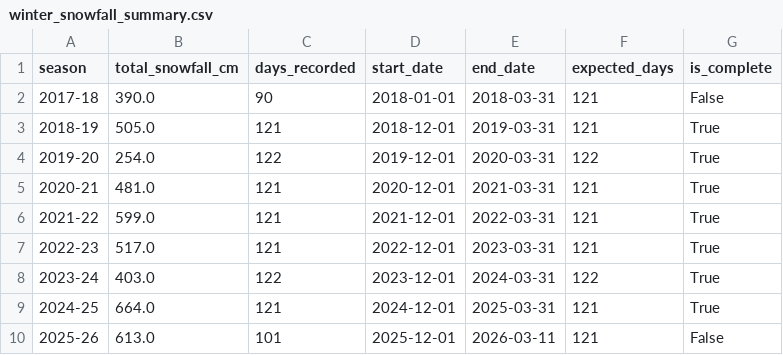
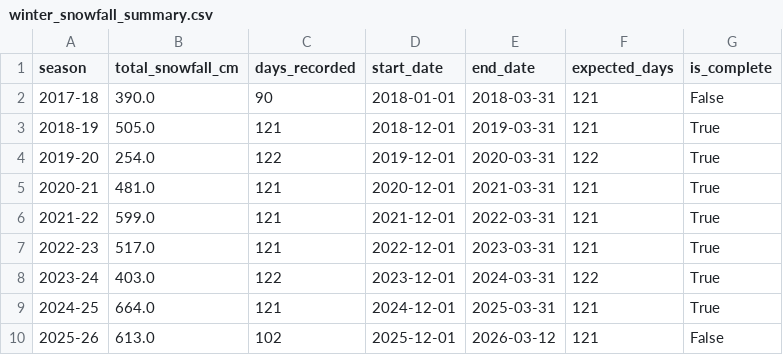
Before and after one commit to 98wrvgxrn9-ctrl/aomori-snow-tracker, a CSV file: data/processed/fms/winter_snowfall_summary.csv, drawn as a sheet.

```diff
--- a/data/processed/fms/winter_snowfall_summary.csv
+++ b/data/processed/fms/winter_snowfall_summary.csv
@@ -9,2 +9,2 @@
 2024-25,664.0,121,2024-12-01,2025-03-31,121,True
-2025-26,613.0,101,2025-12-01,2026-03-11,121,False
+2025-26,613.0,102,2025-12-01,2026-03-12,121,False
```
Also changed, not shown: data/processed/fms/aomori_snowfall_daily.csv, data/processed/fms/fms_posts_vs_snowfall_daily.csv, 2 other files.
